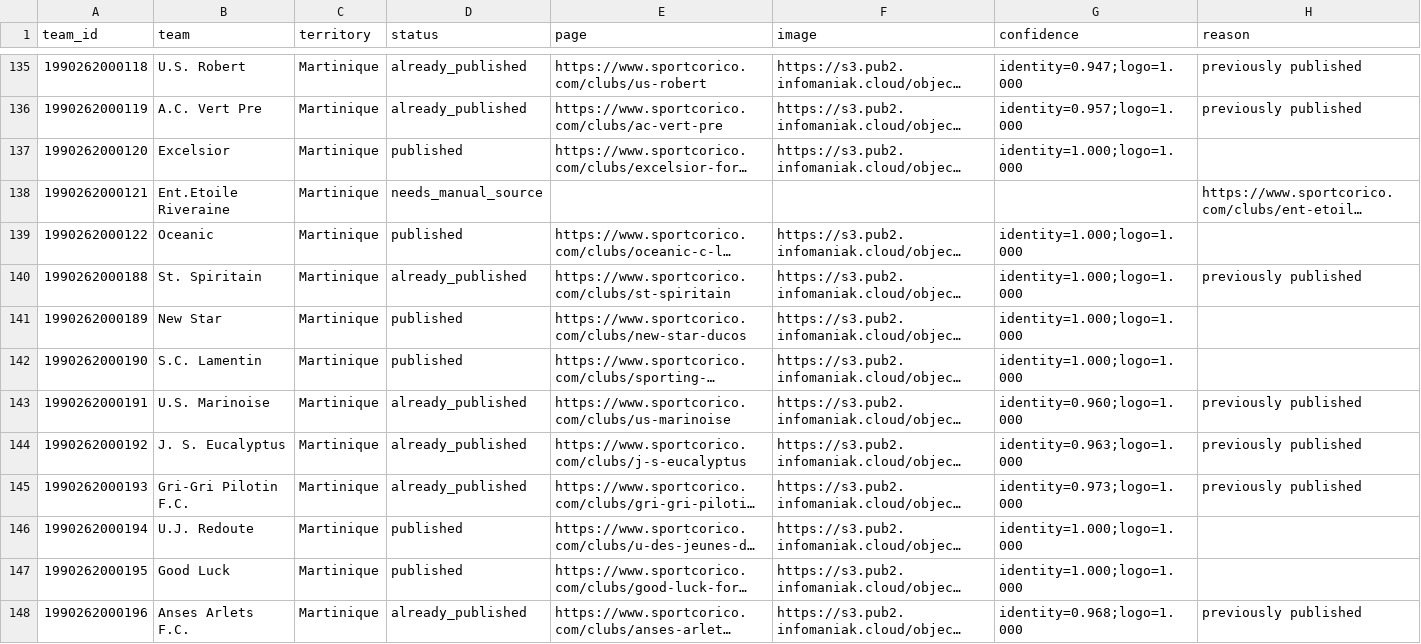
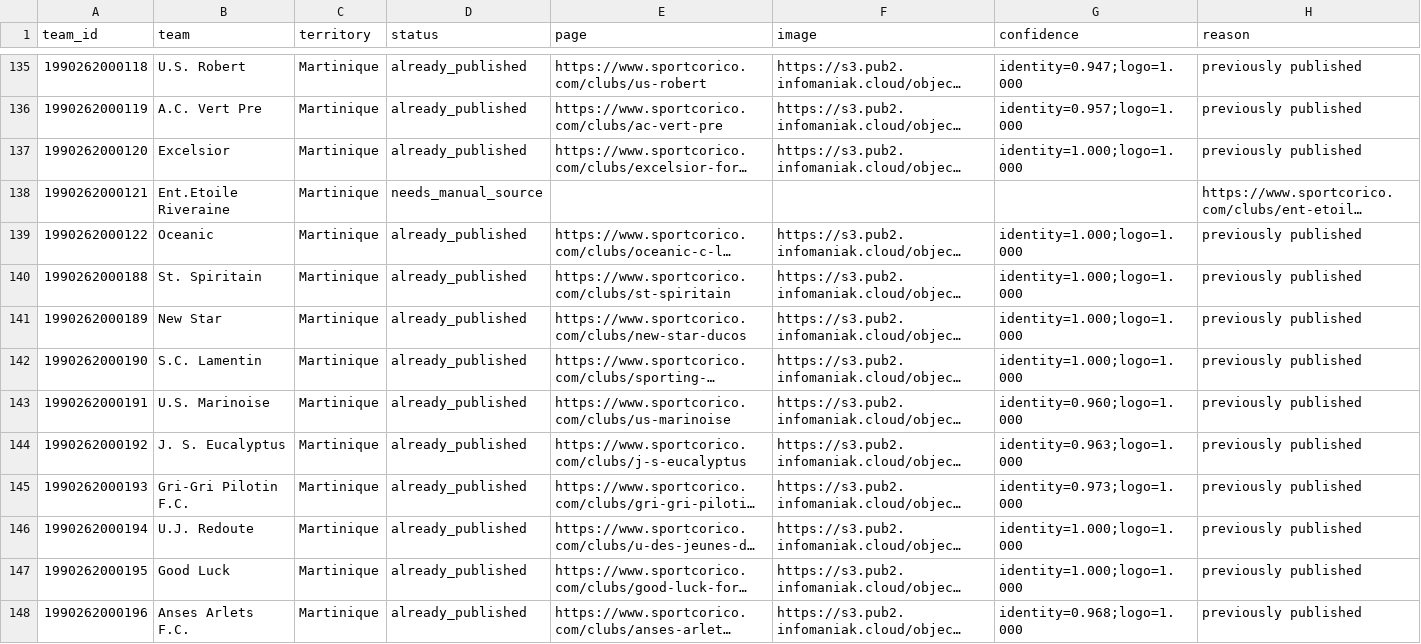
Before and after one commit to MMMMMMD31/mmd31-wavy-flags, a CSV file: audit/outremer-2026-27/reunion_martinique_crest_audit.csv, drawn as a sheet; only a part is shown, gaps mark what is left out; long unchanged cells end in …; the diff covers the shown part only; the diff names each change by its address in the sheet, - before the commit and + after, or states it on an @@ line.

```diff
--- a/audit/outremer-2026-27/reunion_martinique_crest_audit.csv
+++ b/audit/outremer-2026-27/reunion_martinique_crest_audit.csv
-D137 (status): published
+D137 (status): already_published
-H137 (reason): (empty)
+H137 (reason): previously published
-D139 (status): published
+D139 (status): already_published
-H139 (reason): (empty)
+H139 (reason): previously published
-D141:D142 (status): published
+D141:D142 (status): already_published
-H141:H142 (reason): (empty)
+H141:H142 (reason): previously published
-D146:D147 (status): published
+D146:D147 (status): already_published
-H146:H147 (reason): (empty)
+H146:H147 (reason): previously published
```
Also changed, not shown: 72 edited cells elsewhere in this file, 2 other files.
